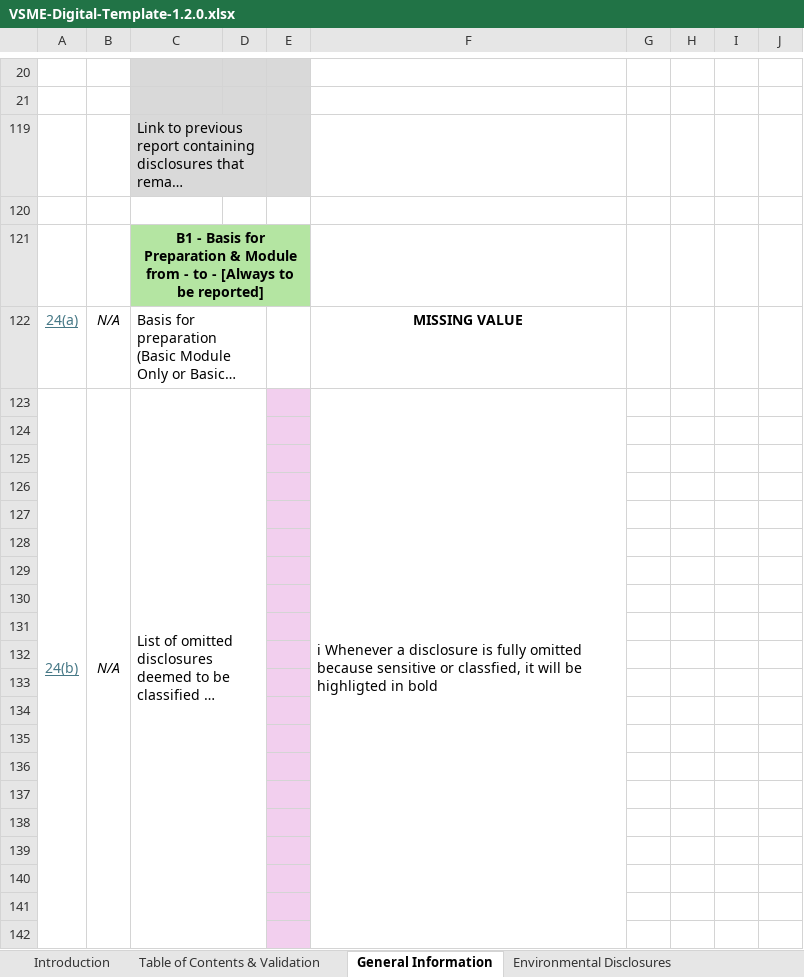
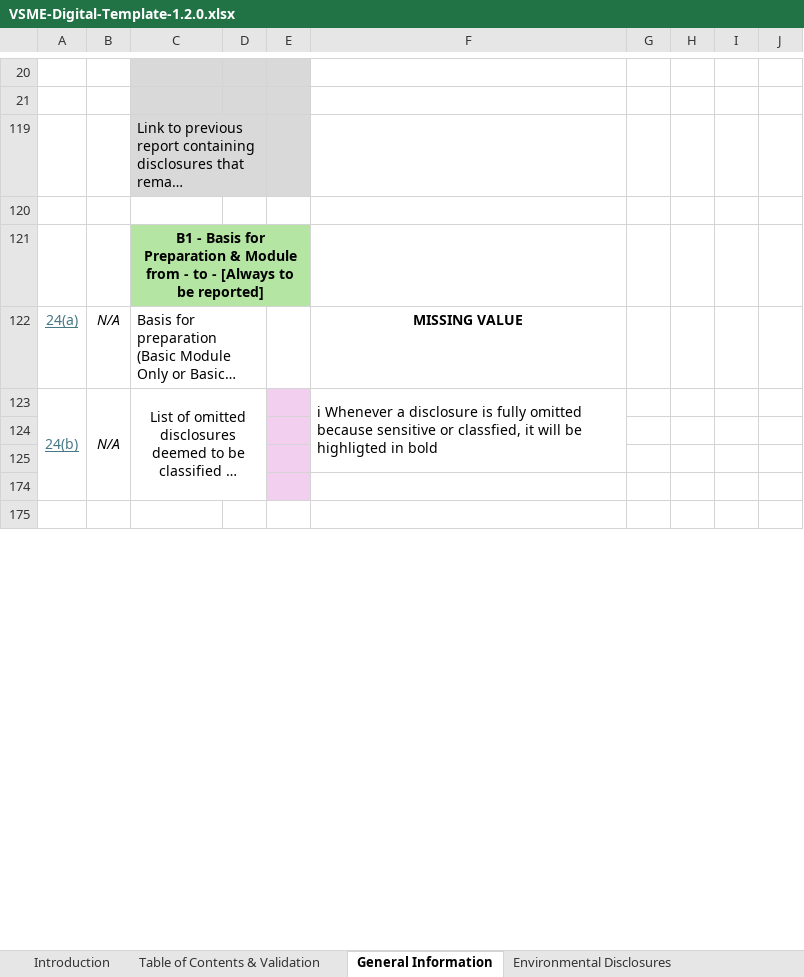
Before and after one commit to EFRAG-EU/Digital-Template-Data-Migration-Tool, an Excel workbook: src/migration_tool/data/VSME-Digital-Template-1.2.0.xlsx, sheet General Information, drawn as a sheet; only a part is shown, gaps mark what is left out; long unchanged cells end in …; values as stored, in another font and other column widths than the file's, no borders; charts and pictures and conditional formats not drawn; removed rows and columns are numbered as before the commit, all else as after; rows hold the shown columns only; the diff covers the shown part only; the diff names each change by its address in the sheet, - before the commit and + after, or states it on an @@ line.

```diff
--- a/src/migration_tool/data/VSME-Digital-Template-1.2.0.xlsx (sheet General Information)
+++ b/src/migration_tool/data/VSME-Digital-Template-1.2.0.xlsx (sheet General Information)
-A123:A173 merged
+A123:A174 merged
-B123:B173 merged
+B123:B174 merged
-C123 alignment: left
+C123 alignment: center
-C123:D172 merged
+C123:D174 merged
-F123:F173 merged
+F123:F125 merged
-E175 fill: #F2CFEE
+E175 fill: none
-row 128: (empty)
-row 129: (empty)
-row 130: (empty)
-row 131: (empty)
-row 132: (empty)
-row 133: (empty)
-row 134: (empty)
-row 135: (empty)
-row 136: (empty)
-row 137: (empty)
-row 138: (empty)
-row 139: (empty)
-row 140: (empty)
-row 141: (empty)
-row 142: (empty)
```
Also changed, not shown: 33 removed rows elsewhere in this sheet, sheet Translations, sheet Table of Contents & Validation, sheet Social Disclosures, sheet Introduction, sheet Governance Disclosures, sheet Environmental Disclosures, formulas that keep their value.
